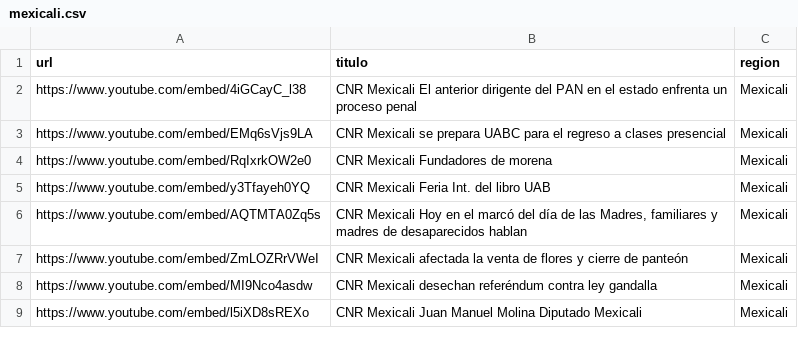
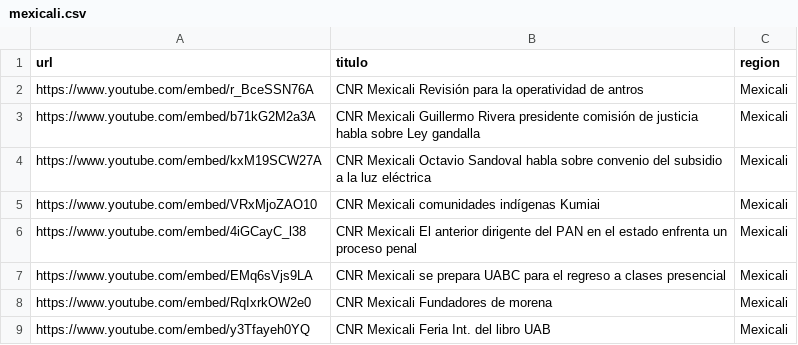
Before and after one commit to MauricioAlcala/cnr.tv, a CSV file: _data/mexicali.csv, drawn as a sheet; only a part is shown; the shorter side is filled out with more unchanged rows; the diff names each change by its address in the sheet, - before the commit and + after, or states it on an @@ line.

```diff
--- a/_data/mexicali.csv
+++ b/_data/mexicali.csv
+row 2: https://www.youtube.com/embed/r_BceSSN76A | CNR Mexicali Revisión para la operatividad de antros | Mexicali
+row 3: https://www.youtube.com/embed/b71kG2M2a3A | CNR Mexicali Guillermo Rivera presidente comisión de justicia habla sobre Ley gandalla | Mexicali
+row 4: https://www.youtube.com/embed/kxM19SCW27A | CNR Mexicali Octavio Sandoval habla sobre convenio del subsidio a la luz eléctrica | Mexicali
+row 5: https://www.youtube.com/embed/VRxMjoZAO10 | CNR Mexicali comunidades indígenas Kumiai | Mexicali
```
Also changed, not shown: _data/ensenada.csv, _data/rosarito.csv, 3 other files.
